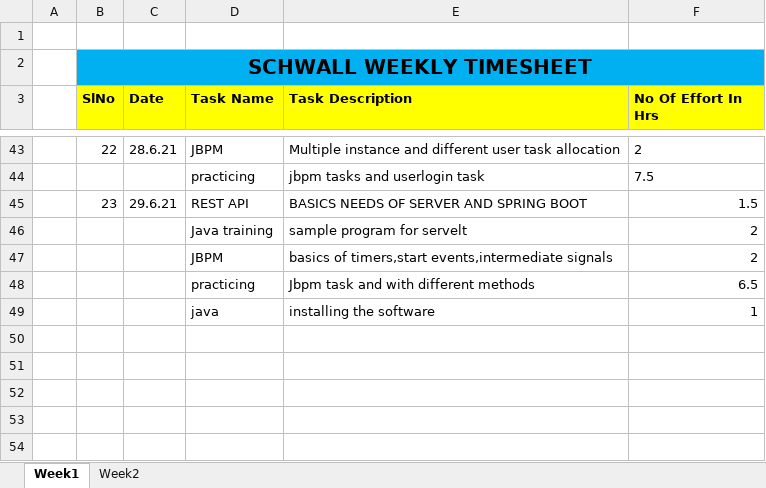
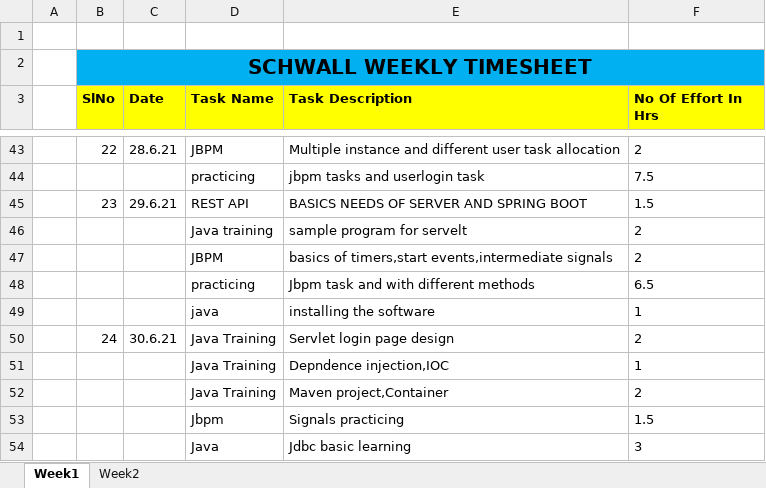
Before and after one commit to Surge-Technology/JavaTraining-Batch1, an Excel workbook: Pavithra/Timesheet/Schwall_Pavithra_Timesheet1_June_2021 - xlsx.xlsx, sheet Week1, drawn as a sheet; only a part is shown, gaps mark what is left out; values as stored, in another font and other column widths than the file's, no borders; the diff names each change by its address in the sheet, - before the commit and + after, or states it on an @@ line.

Commit message:
timesheet

```diff
--- a/Pavithra/Timesheet/Schwall_Pavithra_Timesheet1_June_2021 - xlsx.xlsx (sheet Week1)
+++ b/Pavithra/Timesheet/Schwall_Pavithra_Timesheet1_June_2021 - xlsx.xlsx (sheet Week1)
-F45:F49 alignment: right
+F45:F49 alignment: left
+row 50:  | 24 | 30.6.21 | Java Training | Servlet login page design | 2
+row 51:  |  |  | Java Training | Depndence injection,IOC | 1
+row 52:  |  |  | Java Training | Maven project,Container | 2
+row 53:  |  |  | Jbpm | Signals practicing | 1.5
+row 54:  |  |  | Java | Jdbc basic learning | 3
```
